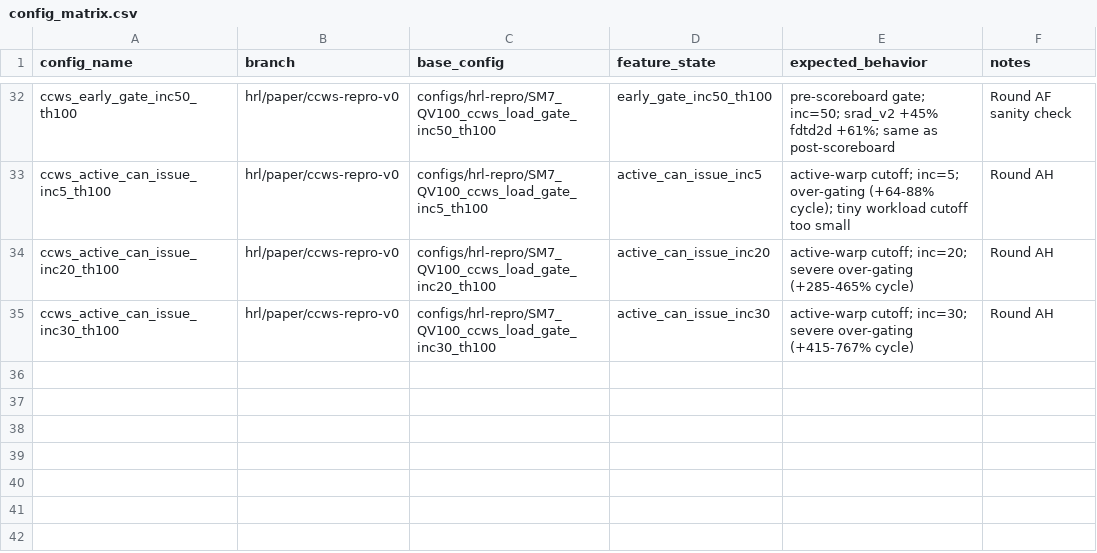
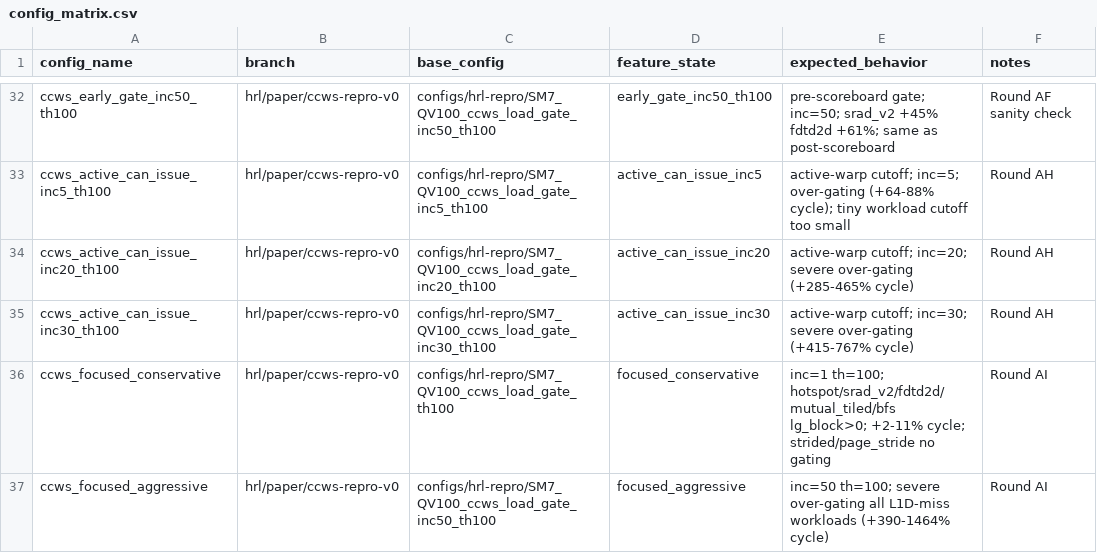
Before and after one commit to swayhrl/gpgpu-sim, a CSV file: experiments/paper-ccws/config_matrix.csv, drawn as a sheet; only a part is shown, gaps mark what is left out; the diff names each change by its address in the sheet, - before the commit and + after, or states it on an @@ line.

Commit message:
ccws: validate approximate CCWS on focused workloads

```diff
--- a/experiments/paper-ccws/config_matrix.csv
+++ b/experiments/paper-ccws/config_matrix.csv
+row 36: ccws_focused_conservative | hrl/paper/ccws-repro-v0 | configs/hrl-repro/SM7_QV100_ccws_load_gate_th100 | focused_conservative | inc=1 th=100; hotspot/srad_v2/fdtd2d/mutual_tiled/bfs lg_block>0; +2-11% cycle; strided/page_stride no gating | Round AI
+row 37: ccws_focused_aggressive | hrl/paper/ccws-repro-v0 | configs/hrl-repro/SM7_QV100_ccws_load_gate_inc50_th100 | focused_aggressive | inc=50 th=100; severe over-gating all L1D-miss workloads (+390-1464% cycle) | Round AI
```
Also changed, not shown: 5 other files.
